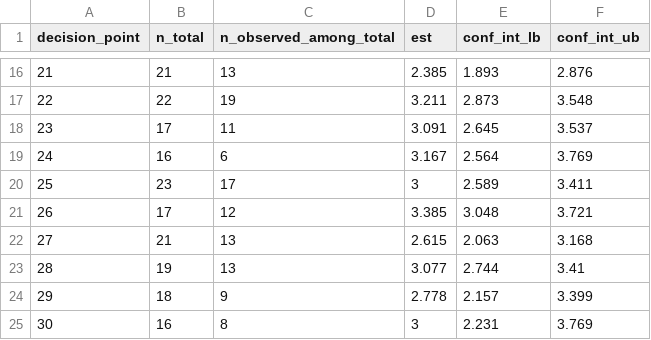
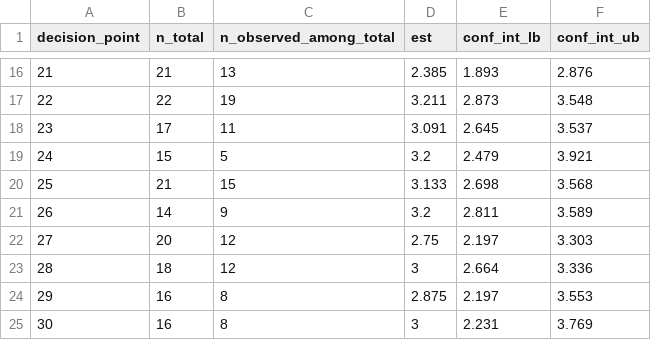
Before and after one commit to jamieyap/MARS-Repository-Sequential-Regression-Multivariate-Imputation, a CSV file: analysis-complete-case/formatted-output/cc_est_low_effort_prompt_by_dp.csv, drawn as a sheet; only a part is shown, gaps mark what is left out; the diff covers the shown part only.

```diff
--- a/analysis-complete-case/formatted-output/cc_est_low_effort_prompt_by_dp.csv
+++ b/analysis-complete-case/formatted-output/cc_est_low_effort_prompt_by_dp.csv
@@ -18,8 +18,8 @@
 23,17,11,3.091,2.645,3.537
-24,16,6,3.167,2.564,3.769
-25,23,17,3,2.589,3.411
-26,17,12,3.385,3.048,3.721
-27,21,13,2.615,2.063,3.168
-28,19,13,3.077,2.744,3.41
-29,18,9,2.778,2.157,3.399
+24,15,5,3.2,2.479,3.921
+25,21,15,3.133,2.698,3.568
+26,14,9,3.2,2.811,3.589
+27,20,12,2.75,2.197,3.303
+28,18,12,3,2.664,3.336
+29,16,8,2.875,2.197,3.553
 30,16,8,3,2.231,3.769
```
Also changed, not shown: 111 edited cells elsewhere in this file, analysis-complete-case/formatted-output/cc_est_high_effort_prompt_by_dp.csv, analysis-complete-case/formatted-output/cc_est_no_prompt_by_dp.csv, 34 other files.
